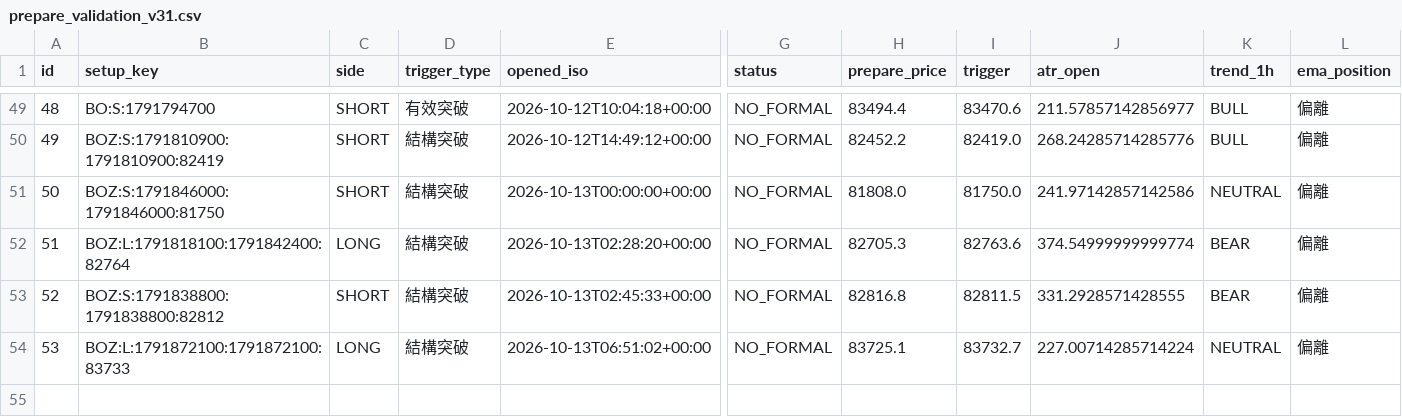
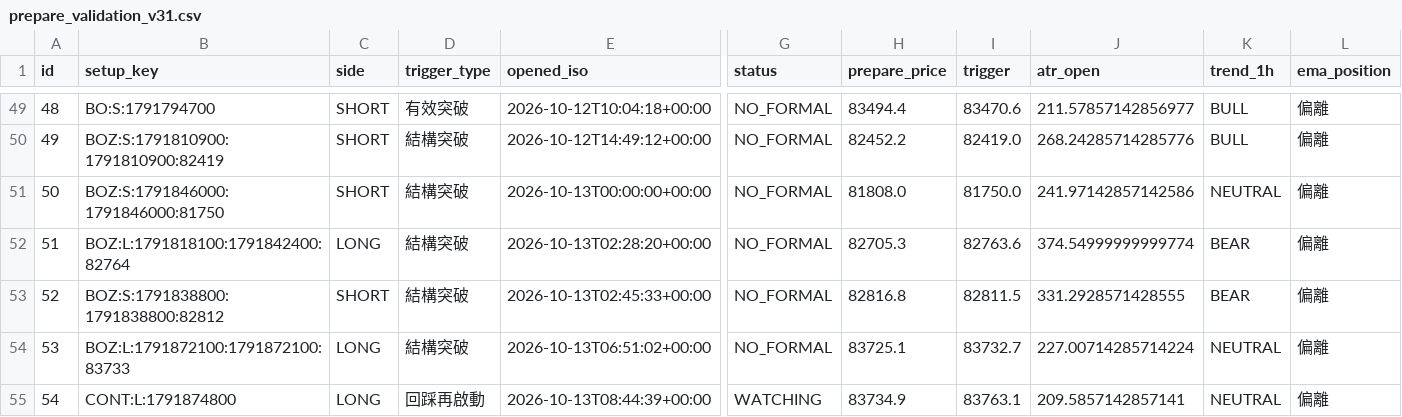
Before and after one commit to 126liangting-sketch/crypto-market-radar, a CSV file: prepare_validation_v31.csv, drawn as a sheet; only a part is shown, gaps mark what is left out; rows hold the shown columns only; the diff names each change by its address in the sheet, - before the commit and + after, or states it on an @@ line.

```diff
--- a/prepare_validation_v31.csv
+++ b/prepare_validation_v31.csv
+row 55: 54 | CONT:L:1791874800 | LONG | 回踩再啟動 | 2026-10-13T08:44:39+00:00 | WATCHING | 83734.9 | 83763.1 | 209.5857142857141 | NEUTRAL | 偏離
```
Also changed, not shown: setup_lifecycle_v31.csv, 3 other files.
